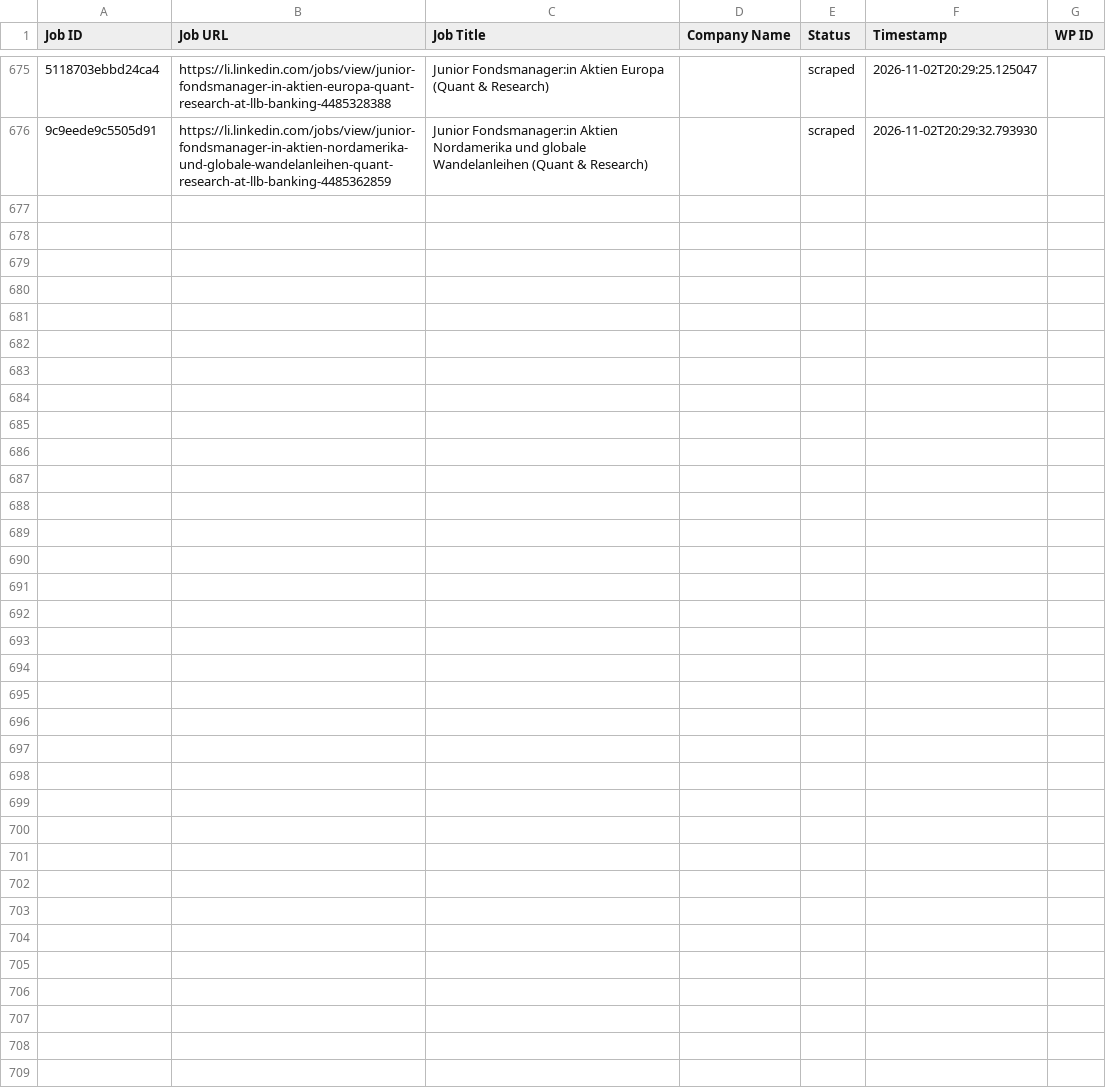
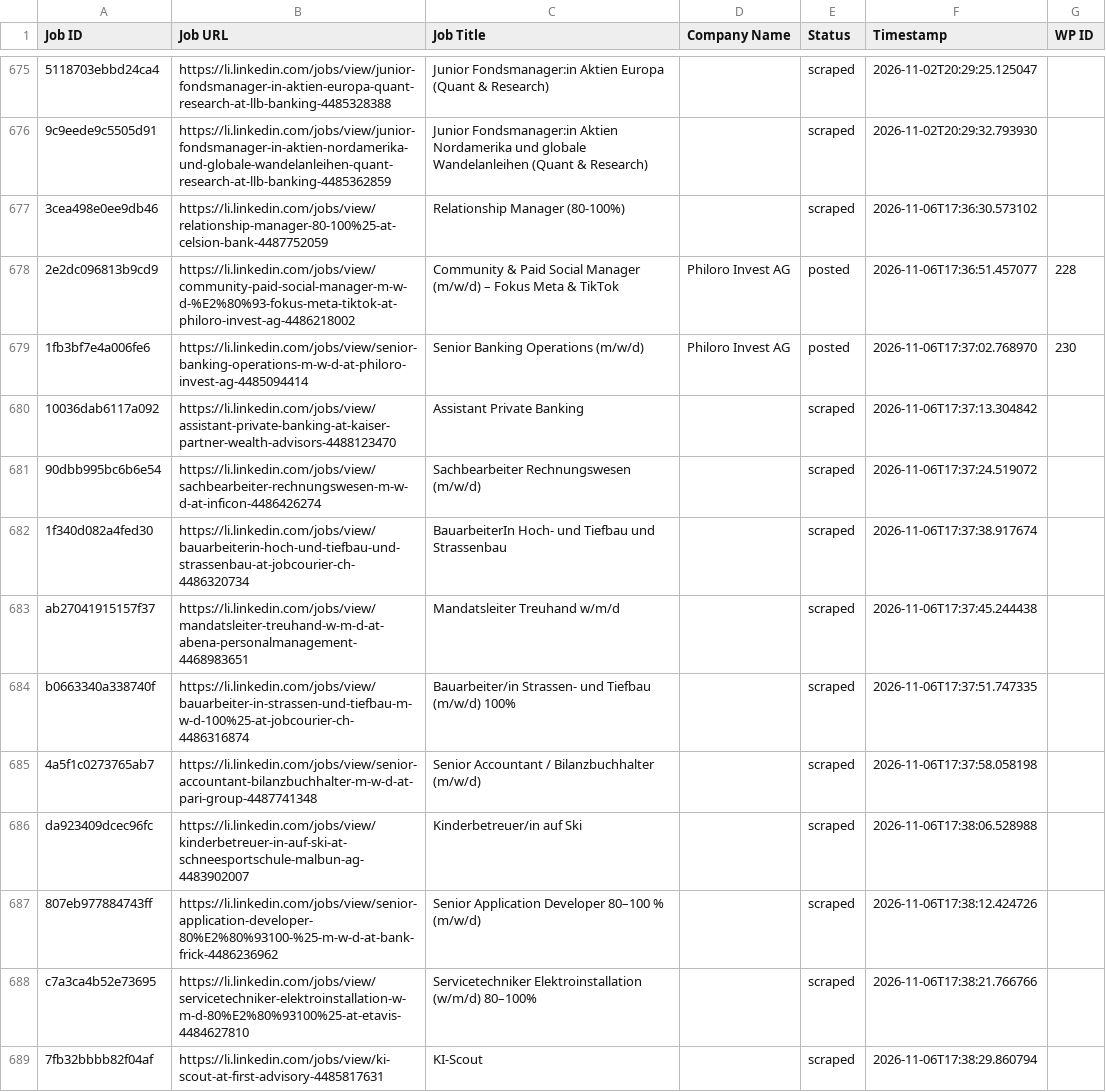
Before and after one commit to mimusdesign/li, a CSV file: processed_jobs.csv, drawn as a sheet; only a part is shown, gaps mark what is left out; the diff covers the shown part only; the diff names each change by its address in the sheet, - before the commit and + after, or states it on an @@ line.

```diff
--- a/processed_jobs.csv
+++ b/processed_jobs.csv
+row 677: 3cea498e0ee9db46 | https://li.linkedin.com/jobs/view/relationship-manager-80-100%25-at-celsion-bank-4487752059 | Relationship Manager (80-100%) |  | scraped | 2026-11-06T17:36:30.573102
+row 678: 2e2dc096813b9cd9 | https://li.linkedin.com/jobs/view/community-paid-social-manager-m-w-d-%E2%80%93-fokus-meta-tiktok-at-philoro-invest-ag-4486218002 | Community & Paid Social Manager (m/w/d) – Fokus Meta & TikTok | Philoro Invest AG | posted | 2026-11-06T17:36:51.457077 | 228
+row 679: 1fb3bf7e4a006fe6 | https://li.linkedin.com/jobs/view/senior-banking-operations-m-w-d-at-philoro-invest-ag-4485094414 | Senior Banking Operations (m/w/d) | Philoro Invest AG | posted | 2026-11-06T17:37:02.768970 | 230
+row 680: 10036dab6117a092 | https://li.linkedin.com/jobs/view/assistant-private-banking-at-kaiser-partner-wealth-advisors-4488123470 | Assistant Private Banking |  | scraped | 2026-11-06T17:37:13.304842
+row 681: 90dbb995bc6b6e54 | https://li.linkedin.com/jobs/view/sachbearbeiter-rechnungswesen-m-w-d-at-inficon-4486426274 | Sachbearbeiter Rechnungswesen (m/w/d) |  | scraped | 2026-11-06T17:37:24.519072
+row 682: 1f340d082a4fed30 | https://li.linkedin.com/jobs/view/bauarbeiterin-hoch-und-tiefbau-und-strassenbau-at-jobcourier-ch-4486320734 | BauarbeiterIn Hoch- und Tiefbau und Strassenbau |  | scraped | 2026-11-06T17:37:38.917674
+row 683: ab27041915157f37 | https://li.linkedin.com/jobs/view/mandatsleiter-treuhand-w-m-d-at-abena-personalmanagement-4468983651 | Mandatsleiter Treuhand w/m/d |  | scraped | 2026-11-06T17:37:45.244438
+row 684: b0663340a338740f | https://li.linkedin.com/jobs/view/bauarbeiter-in-strassen-und-tiefbau-m-w-d-100%25-at-jobcourier-ch-4486316874 | Bauarbeiter/in Strassen- und Tiefbau (m/w/d) 100% |  | scraped | 2026-11-06T17:37:51.747335
+row 685: 4a5f1c0273765ab7 | https://li.linkedin.com/jobs/view/senior-accountant-bilanzbuchhalter-m-w-d-at-pari-group-4487741348 | Senior Accountant / Bilanzbuchhalter (m/w/d) |  | scraped | 2026-11-06T17:37:58.058198
+row 686: da923409dcec96fc | https://li.linkedin.com/jobs/view/kinderbetreuer-in-auf-ski-at-schneesportschule-malbun-ag-4483902007 | Kinderbetreuer/in auf Ski |  | scraped | 2026-11-06T17:38:06.528988
+row 687: 807eb977884743ff | https://li.linkedin.com/jobs/view/senior-application-developer-80%E2%80%93100-%25-m-w-d-at-bank-frick-4486236962 | Senior Application Developer 80–100 % (m/w/d) |  | scraped | 2026-11-06T17:38:12.424726
+row 688: c7a3ca4b52e73695 | https://li.linkedin.com/jobs/view/servicetechniker-elektroinstallation-w-m-d-80%E2%80%93100%25-at-etavis-4484627810 | Servicetechniker Elektroinstallation (w/m/d) 80–100% |  | scraped | 2026-11-06T17:38:21.766766
+row 689: 7fb32bbbb82f04af | https://li.linkedin.com/jobs/view/ki-scout-at-first-advisory-4485817631 | KI-Scout |  | scraped | 2026-11-06T17:38:29.860794
```
Also changed, not shown: 12 added rows elsewhere in this file.
